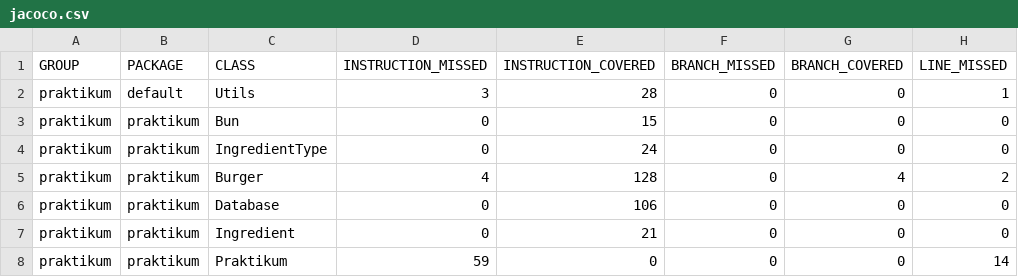
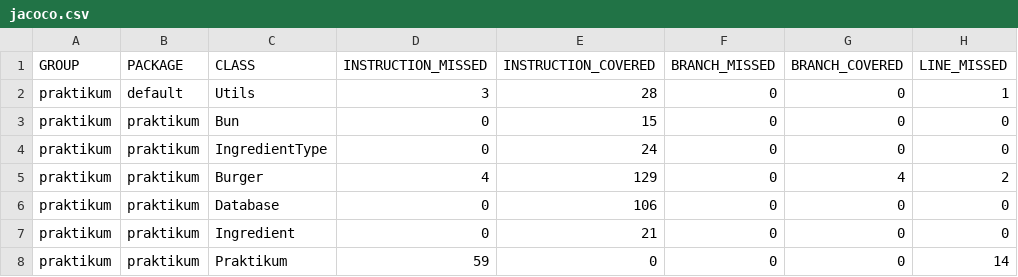
Before and after one commit to yandex-praktikum/QA-java-diplom-1, a CSV file: target/site/jacoco/jacoco.csv, drawn as a sheet; only a part is shown; the diff names each change by its address in the sheet, - before the commit and + after, or states it on an @@ line.

Commit message:
add jacoco report review 2 15.05

```diff
--- a/target/site/jacoco/jacoco.csv
+++ b/target/site/jacoco/jacoco.csv
-E5 (INSTRUCTION_COVERED): 128
+E5 (INSTRUCTION_COVERED): 129
```
Also changed, not shown: 14 other files.
